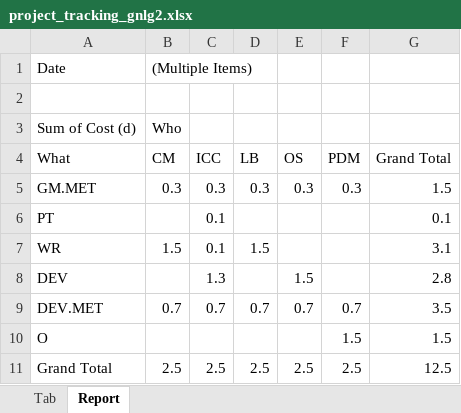
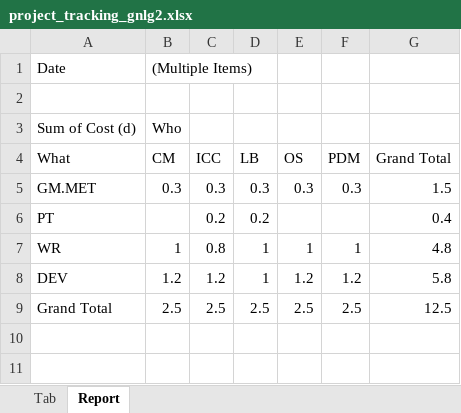
Before and after one commit to Master1-MIAGE-UCA/GNLG2, an Excel workbook: project_management/project_tracking_gnlg2.xlsx, sheet Report, drawn as a sheet; values as stored, in another font and other column widths than the file's, no borders; the diff names each change by its address in the sheet, - before the commit and + after, or states it on an @@ line.

```diff
--- a/project_management/project_tracking_gnlg2.xlsx (sheet Report)
+++ b/project_management/project_tracking_gnlg2.xlsx (sheet Report)
-C6 (ICC): 0.1
+C6 (ICC): 0.2
-D6 (LB): (empty)
+D6 (LB): 0.2
-G6 (Grand Total): 0.1
+G6 (Grand Total): 0.4
-B7 (CM): 1.5
+B7 (CM): 1
-C7 (ICC): 0.1
+C7 (ICC): 0.8
-D7 (LB): 1.5
+D7 (LB): 1
-E7 (OS): (empty)
+E7 (OS): 1
-F7 (PDM): (empty)
+F7 (PDM): 1
-G7 (Grand Total): 3.1
+G7 (Grand Total): 4.8
-B8 (CM): (empty)
+B8 (CM): 1.2
-C8 (ICC): 1.3
+C8 (ICC): 1.2
-D8 (LB): (empty)
+D8 (LB): 1
-E8 (OS): 1.5
+E8 (OS): 1.2
-F8 (PDM): (empty)
+F8 (PDM): 1.2
-G8 (Grand Total): 2.8
+G8 (Grand Total): 5.8
-row 9: DEV.MET | 0.7 | 0.7 | 0.7 | 0.7 | 0.7 | 3.5
-row 10: O |  |  |  |  | 1.5 | 1.5
```
Also changed, not shown: sheet Tab, 1 other file.
